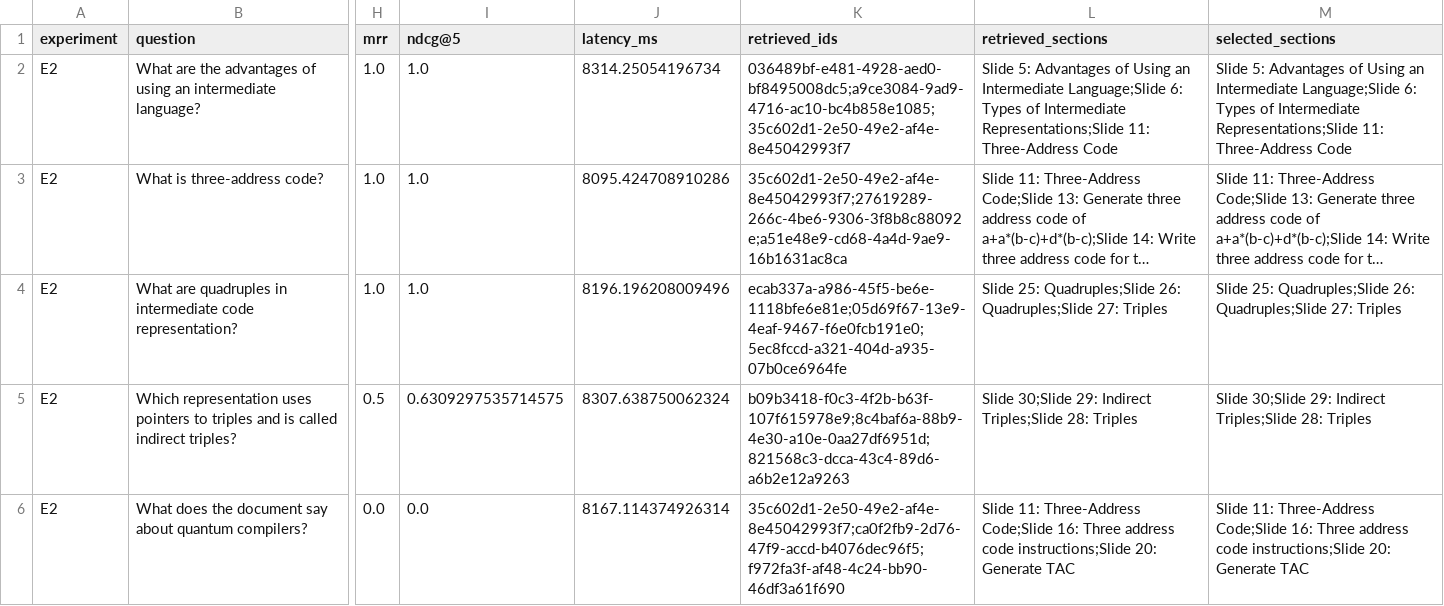
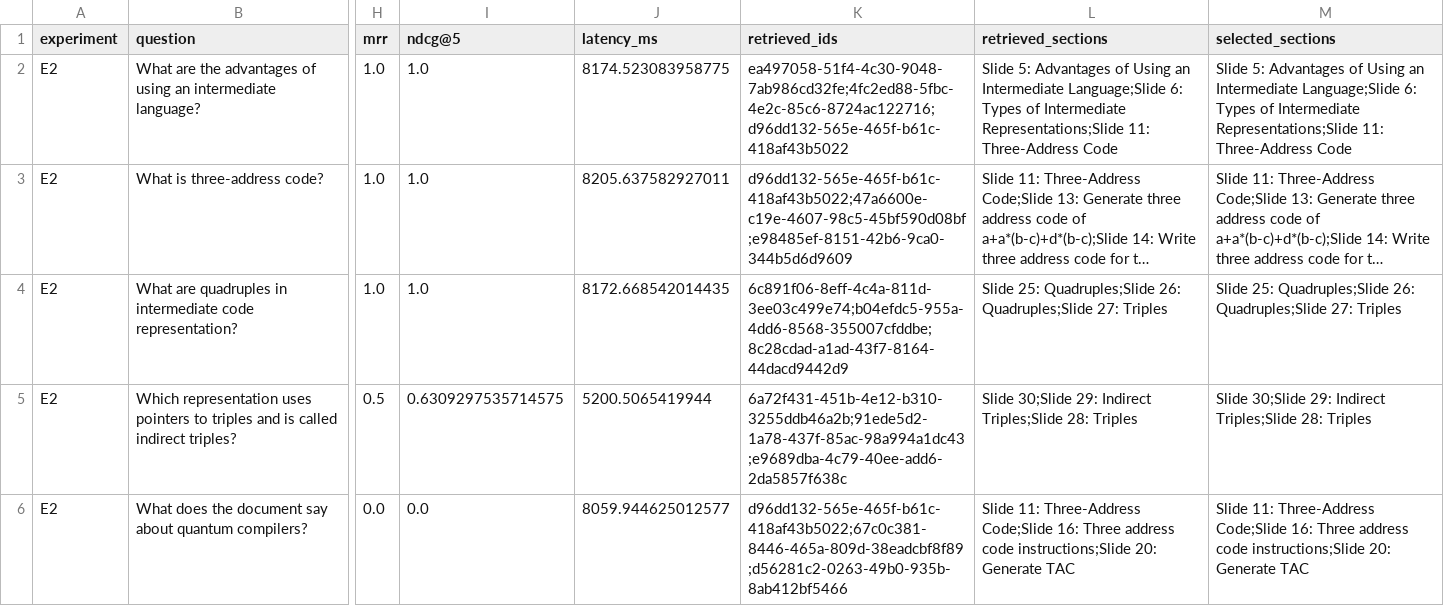
Before and after one commit to akash4426/rag-system, a CSV file: eval/results/E2_per_question.csv, drawn as a sheet; only a part is shown, gaps mark what is left out; long unchanged cells end in …; the diff names each change by its address in the sheet, - before the commit and + after, or states it on an @@ line.

```diff
--- a/eval/results/E2_per_question.csv
+++ b/eval/results/E2_per_question.csv
-J2 (latency_ms): 8314.25054196734
+J2 (latency_ms): 8174.523083958775
-K2 (retrieved_ids): 036489bf-e481-4928-aed0-bf8495008dc5;a9ce3084-9ad9-4716-ac10-bc4b858e1085;35c602d1-2e50-49e2-af4e-8e45042993f7
+K2 (retrieved_ids): ea497058-51f4-4c30-9048-7ab986cd32fe;4fc2ed88-5fbc-4e2c-85c6-8724ac122716;d96dd132-565e-465f-b61c-418af43b5022
-J3 (latency_ms): 8095.424708910286
+J3 (latency_ms): 8205.637582927011
-K3 (retrieved_ids): 35c602d1-2e50-49e2-af4e-8e45042993f7;27619289-266c-4be6-9306-3f8b8c88092e;a51e48e9-cd68-4a4d-9ae9-16b1631ac8ca
+K3 (retrieved_ids): d96dd132-565e-465f-b61c-418af43b5022;47a6600e-c19e-4607-98c5-45bf590d08bf;e98485ef-8151-42b6-9ca0-344b5d6d9609
-J4 (latency_ms): 8196.196208009496
+J4 (latency_ms): 8172.668542014435
-K4 (retrieved_ids): ecab337a-a986-45f5-be6e-1118bfe6e81e;05d69f67-13e9-4eaf-9467-f6e0fcb191e0;5ec8fccd-a321-404d-a935-07b0ce6964fe
+K4 (retrieved_ids): 6c891f06-8eff-4c4a-811d-3ee03c499e74;b04efdc5-955a-4dd6-8568-355007cfddbe;8c28cdad-a1ad-43f7-8164-44dacd9442d9
-J5 (latency_ms): 8307.638750062324
+J5 (latency_ms): 5200.5065419944
-K5 (retrieved_ids): b09b3418-f0c3-4f2b-b63f-107f615978e9;8c4baf6a-88b9-4e30-a10e-0aa27df6951d;821568c3-dcca-43c4-89d6-a6b2e12a9263
+K5 (retrieved_ids): 6a72f431-451b-4e12-b310-3255ddb46a2b;91ede5d2-1a78-437f-85ac-98a994a1dc43;e9689dba-4c79-40ee-add6-2da5857f638c
-J6 (latency_ms): 8167.114374926314
+J6 (latency_ms): 8059.944625012577
-K6 (retrieved_ids): 35c602d1-2e50-49e2-af4e-8e45042993f7;ca0f2fb9-2d76-47f9-accd-b4076dec96f5;f972fa3f-af48-4c24-bb90-46df3a61f690
+K6 (retrieved_ids): d96dd132-565e-465f-b61c-418af43b5022;67c0c381-8446-465a-809d-38eadcbf8f89;d56281c2-0263-49b0-935b-8ab412bf5466
```
Also changed, not shown: eval/results/E1_per_question.csv, eval/results/E3_per_question.csv, 27 other files.
